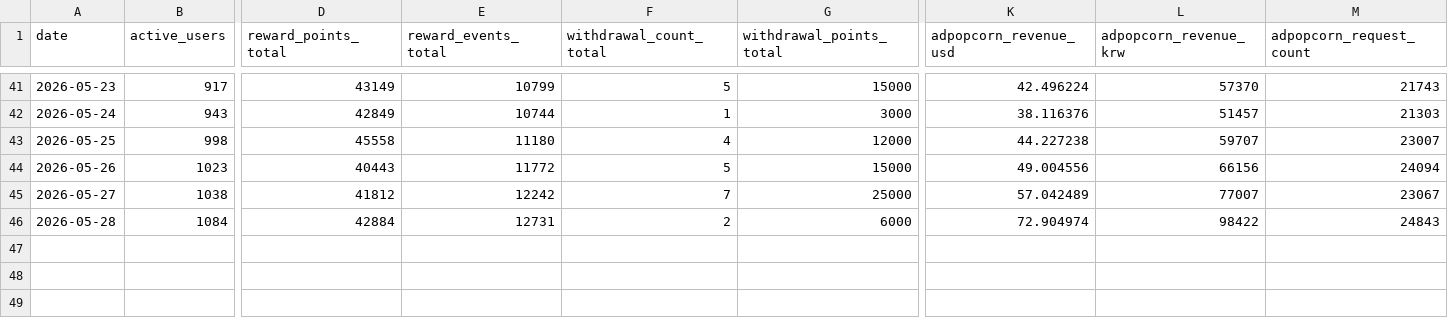
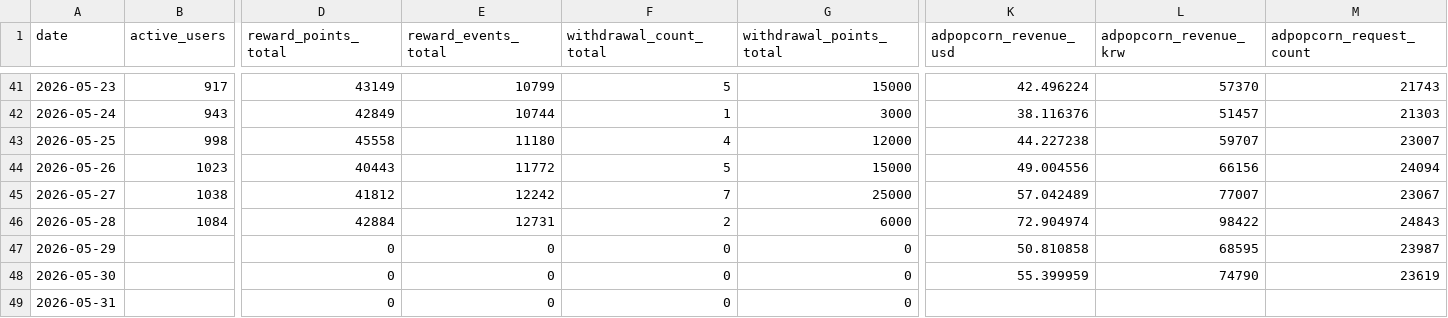
Before and after one commit to dongwonlee222/golden-goose-report, a CSV file: golden_goose_daily_master.csv, drawn as a sheet; only a part is shown, gaps mark what is left out; rows hold the shown columns only; the diff names each change by its address in the sheet, - before the commit and + after, or states it on an @@ line.

```diff
--- a/golden_goose_daily_master.csv
+++ b/golden_goose_daily_master.csv
+row 47: 2026-05-29 |  | 0 | 0 | 0 | 0 | 50.810858 | 68595 | 23987
+row 48: 2026-05-30 |  | 0 | 0 | 0 | 0 | 55.399959 | 74790 | 23619
+row 49: 2026-05-31 |  | 0 | 0 | 0 | 0
```
Also changed, not shown: golden_goose_daily_sheet_view.csv, google_ads_timeseries.csv, 2 other files.
